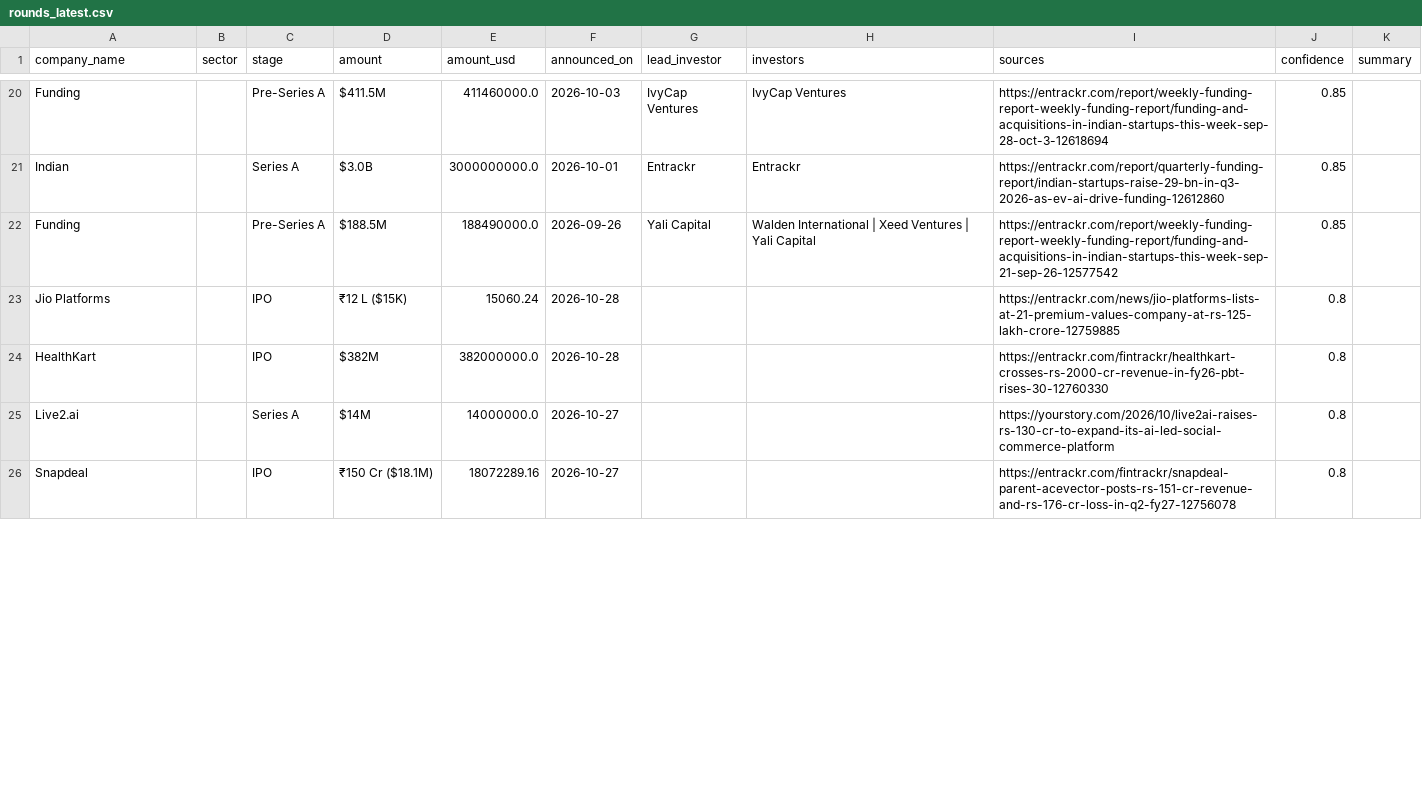
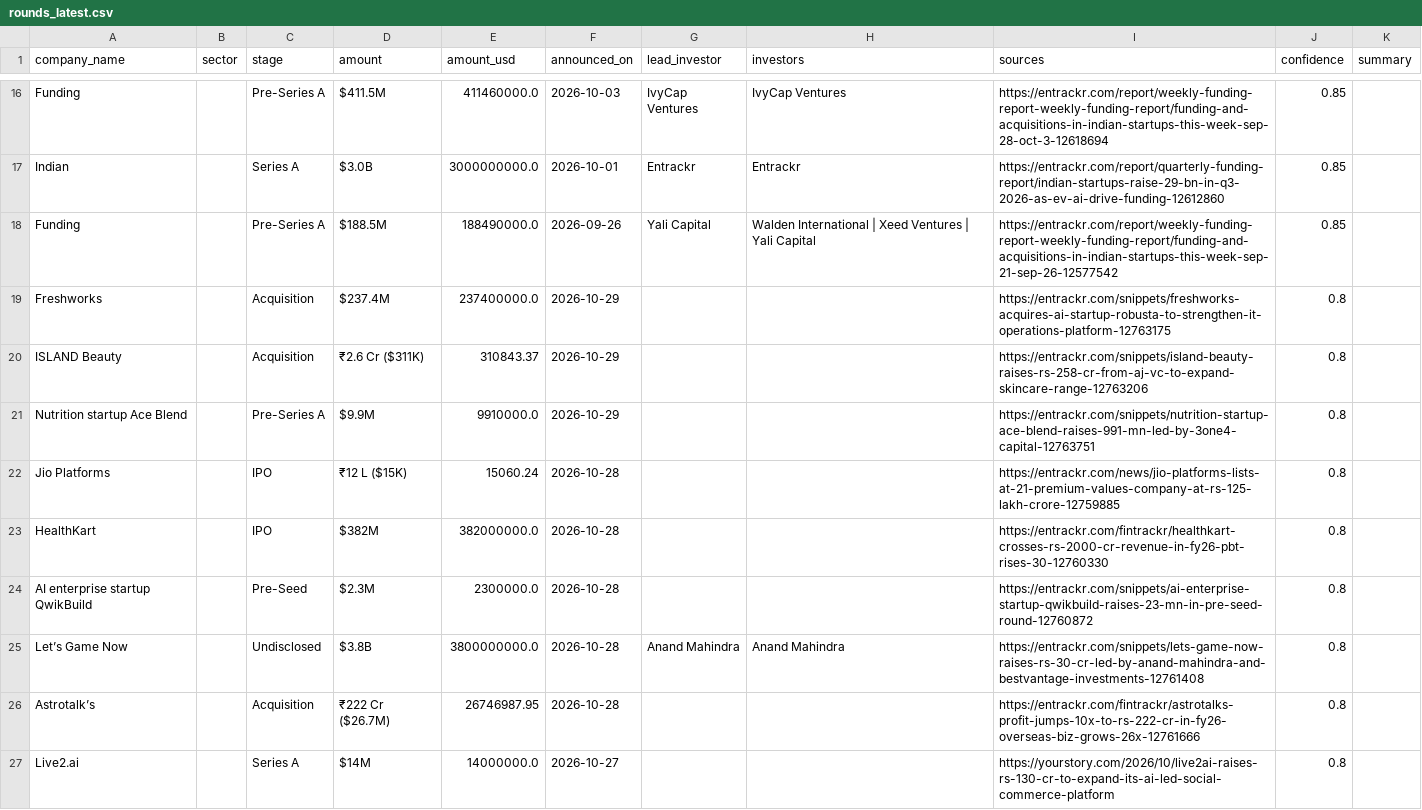
Before and after one commit to ryrk1020/indian-funding-pipeline, a CSV file: docs/rounds_latest.csv, drawn as a sheet; only a part is shown, gaps mark what is left out; the diff covers the shown part only.

```diff
--- a/docs/rounds_latest.csv
+++ b/docs/rounds_latest.csv
@@ -22,5 +18,10 @@ Indian,,Series A,$3.0B,3000000000.0,2026-10-01,Entrackr,Entrackr,https://entrack
 Funding,,Pre-Series A,$188.5M,188490000.0,2026-09-26,Yali Capital,Walden International | Xeed Ventures | Yali Capital,https://entrackr.com/report/weekly-funding-report-weekly-funding-report/funding-and-acquisitions-in-indian-startups-this-week-sep-21-sep-26-12577542,0.85,
+Freshworks,,Acquisition,$237.4M,237400000.0,2026-10-29,,,https://entrackr.com/snippets/freshworks-acquires-ai-startup-robusta-to-strengthen-it-operations-platform-12763175,0.8,
+ISLAND Beauty,,Acquisition,₹2.6 Cr ($311K),310843.37,2026-10-29,,,https://entrackr.com/snippets/island-beauty-raises-rs-258-cr-from-aj-vc-to-expand-skincare-range-12763206,0.8,
+Nutrition startup Ace Blend,,Pre-Series A,$9.9M,9910000.0,2026-10-29,,,https://entrackr.com/snippets/nutrition-startup-ace-blend-raises-991-mn-led-by-3one4-capital-12763751,0.8,
 Jio Platforms,,IPO,₹12 L ($15K),15060.24,2026-10-28,,,https://entrackr.com/news/jio-platforms-lists-at-21-premium-values-company-at-rs-125-lakh-crore-12759885,0.8,
 HealthKart,,IPO,$382M,382000000.0,2026-10-28,,,https://entrackr.com/fintrackr/healthkart-crosses-rs-2000-cr-revenue-in-fy26-pbt-rises-30-12760330,0.8,
+AI enterprise startup QwikBuild,,Pre-Seed,$2.3M,2300000.0,2026-10-28,,,https://entrackr.com/snippets/ai-enterprise-startup-qwikbuild-raises-23-mn-in-pre-seed-round-12760872,0.8,
+Let’s Game Now,,Undisclosed,$3.8B,3800000000.0,2026-10-28,Anand Mahindra,Anand Mahindra,https://entrackr.com/snippets/lets-game-now-raises-rs-30-cr-led-by-anand-mahindra-and-bestvantage-investments-12761408,0.8,
+Astrotalk’s,,Acquisition,₹222 Cr ($26.7M),26746987.95,2026-10-28,,,https://entrackr.com/fintrackr/astrotalks-profit-jumps-10x-to-rs-222-cr-in-fy26-overseas-biz-grows-26x-12761666,0.8,
 Live2.ai,,Series A,$14M,14000000.0,2026-10-27,,,https://yourstory.com/2026/10/live2ai-raises-rs-130-cr-to-expand-its-ai-led-social-commerce-platform,0.8,
-Snapdeal,,IPO,₹150 Cr ($18.1M),18072289.16,2026-10-27,,,https://entrackr.com/fintrackr/snapdeal-parent-acevector-posts-rs-151-cr-revenue-and-rs-176-cr-loss-in-q2-fy27-12756078,0.8,
```
Also changed, not shown: 6 added rows, 9 removed rows and 5 edited cells elsewhere in this file, exports/sample_rounds.csv, 3 other files.
